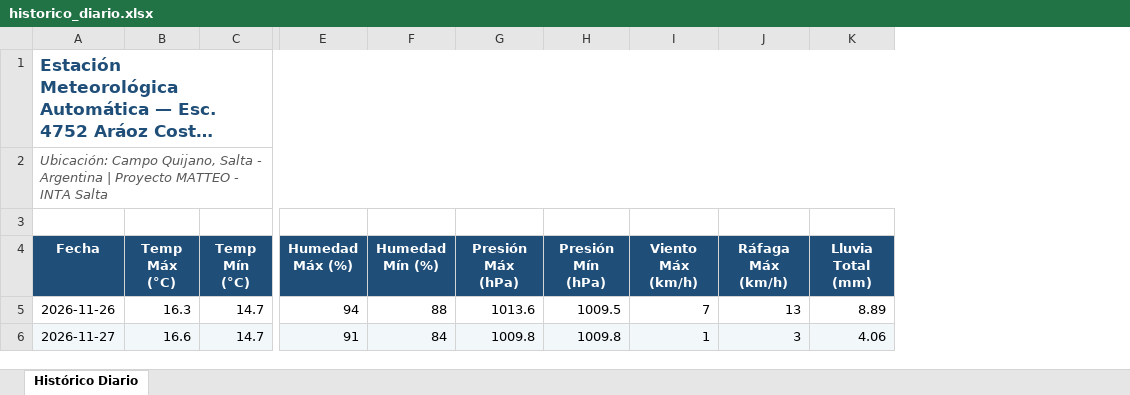
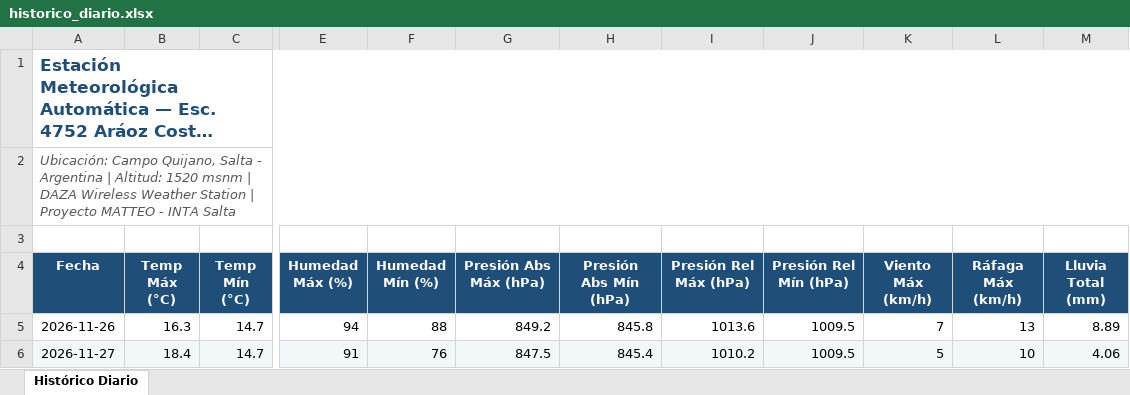
Before and after one commit to intasalta/ema_esc4752, an Excel workbook: historico_diario.xlsx, sheet Histórico Diario, drawn as a sheet; only a part is shown, gaps mark what is left out; long unchanged cells end in …; values as stored, in another font and other column widths than the file's, no borders; removed rows and columns are numbered as before the commit, all else as after; the diff names each change by its address in the sheet, - before the commit and + after, or states it on an @@ line.

```diff
--- a/historico_diario.xlsx (sheet Histórico Diario)
+++ b/historico_diario.xlsx (sheet Histórico Diario)
-column G (Presión Máx (hPa)), rows 5-6: 1013.6 | 1009.8
-column H (Presión Mín (hPa)), rows 5-6: 1009.5 | 1009.8
+column G (Presión Abs Máx (hPa)), rows 5-6: 849.2 | 847.5
+column H (Presión Abs Mín (hPa)), rows 5-6: 845.8 | 845.4
+column I (Presión Rel Máx (hPa)), rows 5-6: 1013.6 | 1010.2
+column J (Presión Rel Mín (hPa)), rows 5-6: 1009.5 | 1009.5
-A2 (Fecha): …Argentina | Proyecto MATTEO…
+A2 (Fecha): …Argentina | Altitud: 1520 msnm | DAZA Wireless Weather Station | Proyecto MATTEO…
-B6 (Temp Máx (°C)): 16.6
+B6 (Temp Máx (°C)): 18.4
-F6 (Humedad Mín (%)): 84
+F6 (Humedad Mín (%)): 76
-K6 (Viento Máx (km/h)): 1
+K6 (Viento Máx (km/h)): 5
-L6 (Ráfaga Máx (km/h)): 3
+L6 (Ráfaga Máx (km/h)): 10
```
Also changed, not shown: 4 other files.
